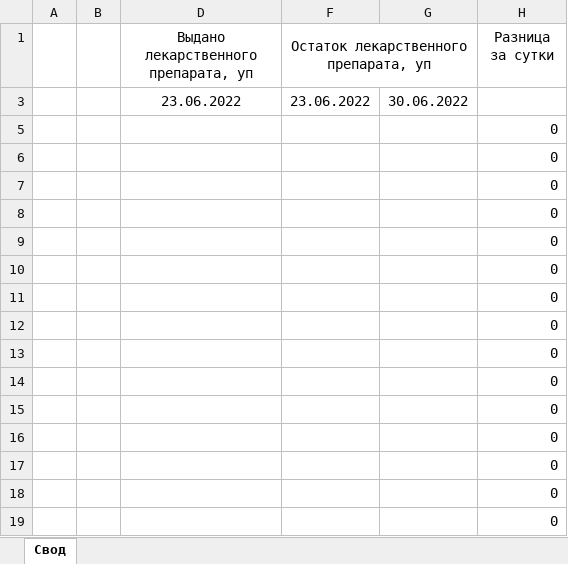
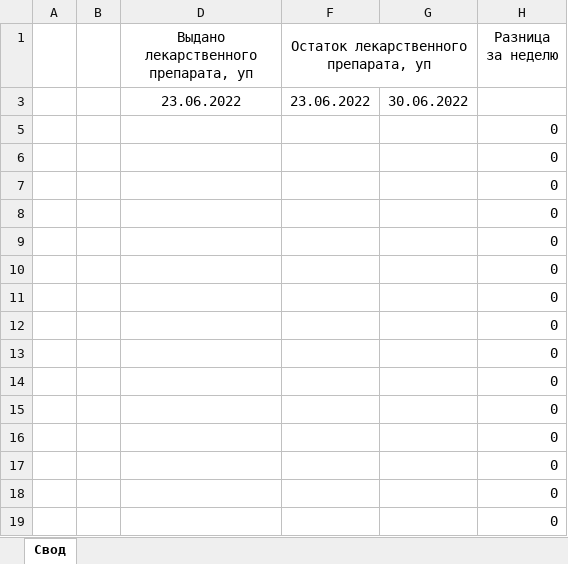
Before and after one commit to oleg-medovikov/miac_worker, an Excel workbook: help/evulshed.xlsx, sheet Свод, drawn as a sheet; values as stored, in another font and other column widths than the file's, no borders; the diff names each change by its address in the sheet, - before the commit and + after, or states it on an @@ line.

```diff
--- a/help/evulshed.xlsx (sheet Свод)
+++ b/help/evulshed.xlsx (sheet Свод)
-H1: Разница за сутки
+H1: Разница за неделю
```
Also changed, not shown: 3 other files.
